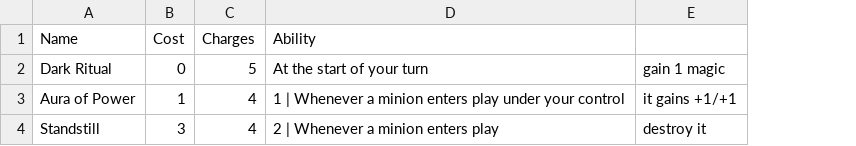
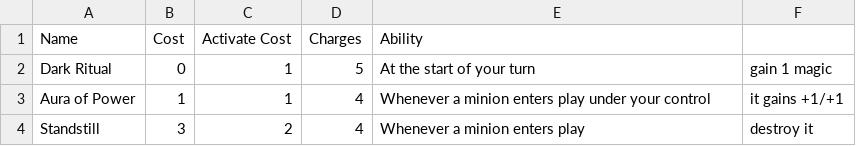
Before and after one commit to AnthonyWuZYU/Sorcery, a CSV file: rituals.csv, drawn as a sheet; addresses are those after the commit; the diff names each change by its address in the sheet, - before the commit and + after, or states it on an @@ line.

Commit message:
Update rituals.csv

```diff
--- a/rituals.csv
+++ b/rituals.csv
+column C (Activate Cost), rows 2-4: 1 | 1 | 2
-E3 (Ability): 1 | Whenever a…
+E3 (Ability): Whenever a…
-E4 (Ability): 2 | Whenever a minion enters play
+E4 (Ability): Whenever a minion enters play
```
